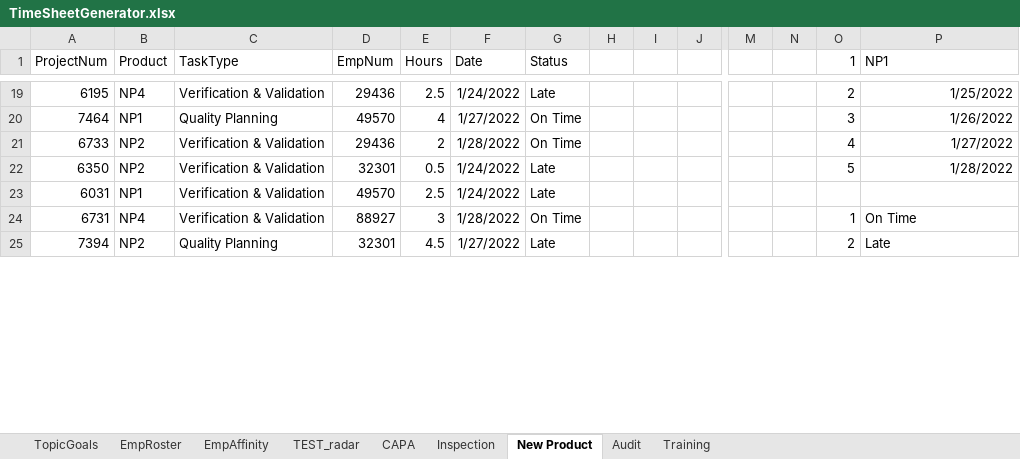
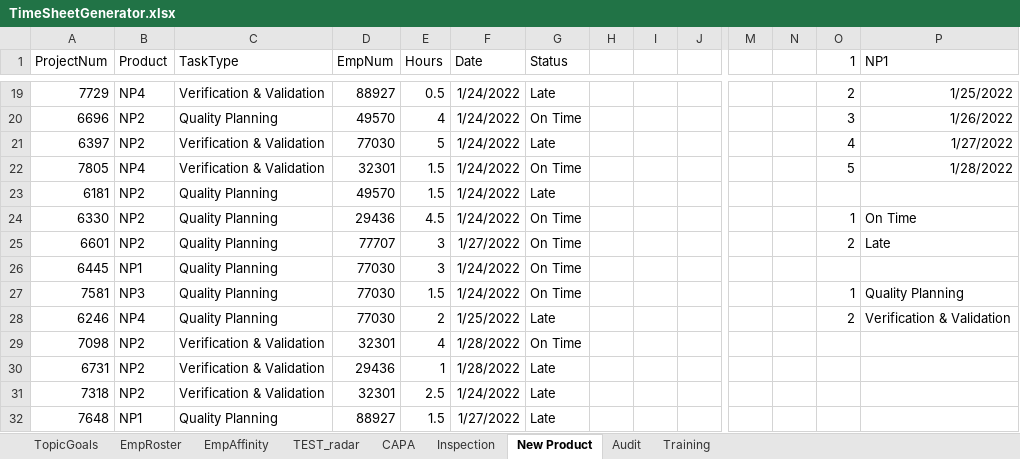
Before and after one commit to zukohere/qa_resource_dashboard, an Excel workbook: TimeSheetGenerator.xlsx, sheet New Product, drawn as a sheet; only a part is shown, gaps mark what is left out; values as stored, in another font and other column widths than the file's, no borders; removed rows and columns are numbered as before the commit, all else as after; rows hold the shown columns only; the diff covers the shown part only; the diff names each change by its address in the sheet, - before the commit and + after, or states it on an @@ line.

```diff
--- a/TimeSheetGenerator.xlsx (sheet New Product)
+++ b/TimeSheetGenerator.xlsx (sheet New Product)
-A19 (ProjectNum): 6195
+A19 (ProjectNum): 7729
-D19 (EmpNum): 29436
+D19 (EmpNum): 88927
-E19 (Hours): 2.5
+E19 (Hours): 0.5
-A20 (ProjectNum): 7464
+A20 (ProjectNum): 6696
-B20 (Product): NP1
+B20 (Product): NP2
-F20 (Date): 1/27/2022
+F20 (Date): 1/24/2022
-A21 (ProjectNum): 6733
+A21 (ProjectNum): 6397
-D21 (EmpNum): 29436
+D21 (EmpNum): 77030
-E21 (Hours): 2
+E21 (Hours): 5
-F21 (Date): 1/28/2022
+F21 (Date): 1/24/2022
-G21 (Status): On Time
+G21 (Status): Late
-A22 (ProjectNum): 6350
+A22 (ProjectNum): 7805
-B22 (Product): NP2
+B22 (Product): NP4
-E22 (Hours): 0.5
+E22 (Hours): 1.5
-G22 (Status): Late
+G22 (Status): On Time
-row 23: 6031 | NP1 | Verification & Validation | 49570 | 2.5 | 1/24/2022 | Late
+row 23: 6181 | NP2 | Quality Planning | 49570 | 1.5 | 1/24/2022 | Late
+row 24: 6330 | NP2 | Quality Planning | 29436 | 4.5 | 1/24/2022 | On Time |  |  |  |  |  | 1 | On Time
+row 25: 6601 | NP2 | Quality Planning | 77707 | 3 | 1/27/2022 | On Time |  |  |  |  |  | 2 | Late
+row 26: 6445 | NP1 | Quality Planning | 77030 | 3 | 1/24/2022 | On Time
+row 27: 7581 | NP3 | Quality Planning | 77030 | 1.5 | 1/24/2022 | On Time |  |  |  |  |  | 1 | Quality Planning
+row 28: 6246 | NP4 | Quality Planning | 77030 | 2 | 1/25/2022 | Late |  |  |  |  |  | 2 | Verification & Validation
+row 29: 7098 | NP2 | Verification & Validation | 32301 | 4 | 1/28/2022 | On Time
-B30 (Product): NP4
+B30 (Product): NP2
-D30 (EmpNum): 88927
+D30 (EmpNum): 29436
-E30 (Hours): 3
+E30 (Hours): 1
-G30 (Status): On Time
+G30 (Status): Late
-O30 (1): 1
+O30 (1): (empty)
-P30 (NP1): On Time
+P30 (NP1): (empty)
-row 25: 7394 | NP2 | Quality Planning | 32301 | 4.5 | 1/27/2022 | Late |  |  |  |  |  | 2 | Late
+row 31: 7318 | NP2 | Verification & Validation | 32301 | 2.5 | 1/24/2022 | Late
+row 32: 7648 | NP1 | Quality Planning | 88927 | 1.5 | 1/27/2022 | Late
```
Also changed, not shown: 15 added rows, 15 removed rows and 18 edited cells elsewhere in this sheet, sheet Inspection, sheet Audit, sheet Training, sheet CAPA, formulas that keep their value, 3 other files.
